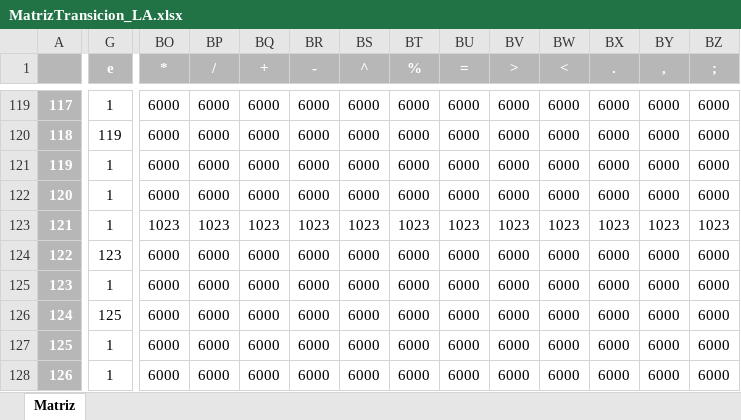
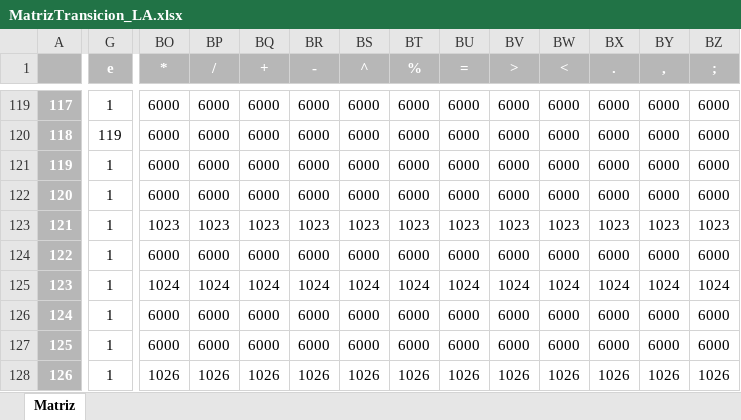
Before and after one commit to LuisQuijano5/Compilador, an Excel workbook: MatrizTransicion_LA.xlsx, sheet Matriz, drawn as a sheet; only a part is shown, gaps mark what is left out; values as stored, in another font and other column widths than the file's, no borders; the diff covers the shown part only; the diff names each change by its address in the sheet, - before the commit and + after, or states it on an @@ line.

```diff
--- a/MatrizTransicion_LA.xlsx (sheet Matriz)
+++ b/MatrizTransicion_LA.xlsx (sheet Matriz)
-G124 (e): 123
+G124 (e): 1
-BO125 (*): 6000
+BO125 (*): 1024
-BP125 (/): 6000
+BP125 (/): 1024
-BQ125 (+): 6000
+BQ125 (+): 1024
-BR125 (-): 6000
+BR125 (-): 1024
-BS125 (^): 6000
+BS125 (^): 1024
-BT125 (%): 6000
+BT125 (%): 1024
-BU125 (=): 6000
+BU125 (=): 1024
-BV125 (>): 6000
+BV125 (>): 1024
-BW125 (<): 6000
+BW125 (<): 1024
-BX125 (.): 6000
+BX125 (.): 1024
-BY125 (,): 6000
+BY125 (,): 1024
-BZ125 (;): 6000
+BZ125 (;): 1024
-G126 (e): 125
+G126 (e): 1
-BO128 (*): 6000
+BO128 (*): 1026
-BP128 (/): 6000
+BP128 (/): 1026
-BQ128 (+): 6000
+BQ128 (+): 1026
-BR128 (-): 6000
+BR128 (-): 1026
-BS128 (^): 6000
+BS128 (^): 1026
-BT128 (%): 6000
+BT128 (%): 1026
-BU128 (=): 6000
+BU128 (=): 1026
-BV128 (>): 6000
+BV128 (>): 1026
-BW128 (<): 6000
+BW128 (<): 1026
-BX128 (.): 6000
+BX128 (.): 1026
-BY128 (,): 6000
+BY128 (,): 1026
-BZ128 (;): 6000
+BZ128 (;): 1026
```
Also changed, not shown: 9 added rows, 9 removed rows and 23 edited cells elsewhere in this sheet, 13 other files.
